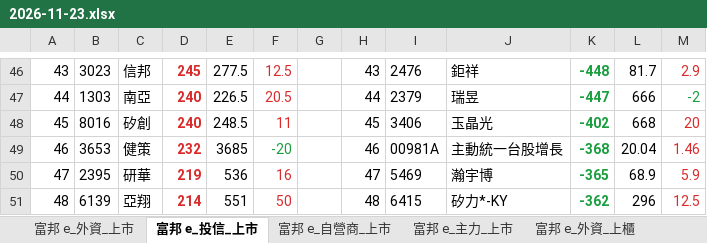
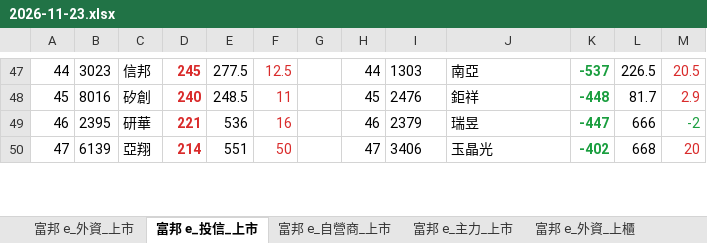
Before and after one commit to mywu-cloud/Nettrade, an Excel workbook: archive/2026/2026-11-23.xlsx, sheet 富邦 e_投信_上市, drawn as a sheet; only a part is shown, gaps mark what is left out; values as stored, in another font and other column widths than the file's, no borders; removed rows and columns are numbered as before the commit, all else as after; the diff covers the shown part only; the diff names each change by its address in the sheet, - before the commit and + after, or states it on an @@ line.

```diff
--- a/archive/2026/2026-11-23.xlsx (sheet 富邦 e_投信_上市)
+++ b/archive/2026/2026-11-23.xlsx (sheet 富邦 e_投信_上市)
@@ column A renumbered between rows 47 and 52 @@
-H47: 43
+H47: 44
-I47: 2476
+I47: 1303
-J47: 鉅祥
+J47: 南亞
-K47: -448
+K47: -537
-L47: 81.7
+L47: 226.5
-M47: 2.9
+M47: 20.5
-row 47: 44 | 1303 | 南亞 | 240 | 226.5 | 20.5 |  | 44 | 2379 | 瑞昱 | -447 | 666 | -2
-I48: 3406
+I48: 2476
-J48: 玉晶光
+J48: 鉅祥
-K48: -402
+K48: -448
-L48: 668
+L48: 81.7
-M48: 20
+M48: 2.9
-row 49: 46 | 3653 | 健策 | 232 | 3685 | -20 |  | 46 | 00981A | 主動統一台股增長 | -368 | 20.04 | 1.46
-D49: 219
+D49: 221
-H49: 47
+H49: 46
-I49: 5469
+I49: 2379
-J49: 瀚宇博
+J49: 瑞昱
-K49: -365
+K49: -447
-L49: 68.9
+L49: 666
-M49: 5.9
+M49: -2
-M49 text colour: #D92B2B
+M49 text colour: #1A9E3F
-H50: 48
+H50: 47
-I50: 6415
+I50: 3406
-J50: 矽力*-KY
+J50: 玉晶光
-K50: -362
+K50: -402
-L50: 296
+L50: 668
-M50: 12.5
+M50: 20
```
Also changed, not shown: 2 added rows, 105 edited cells and cell formats elsewhere in this sheet, sheet 富邦 e_投信_上櫃, other sheet tabs, 4 other files.
